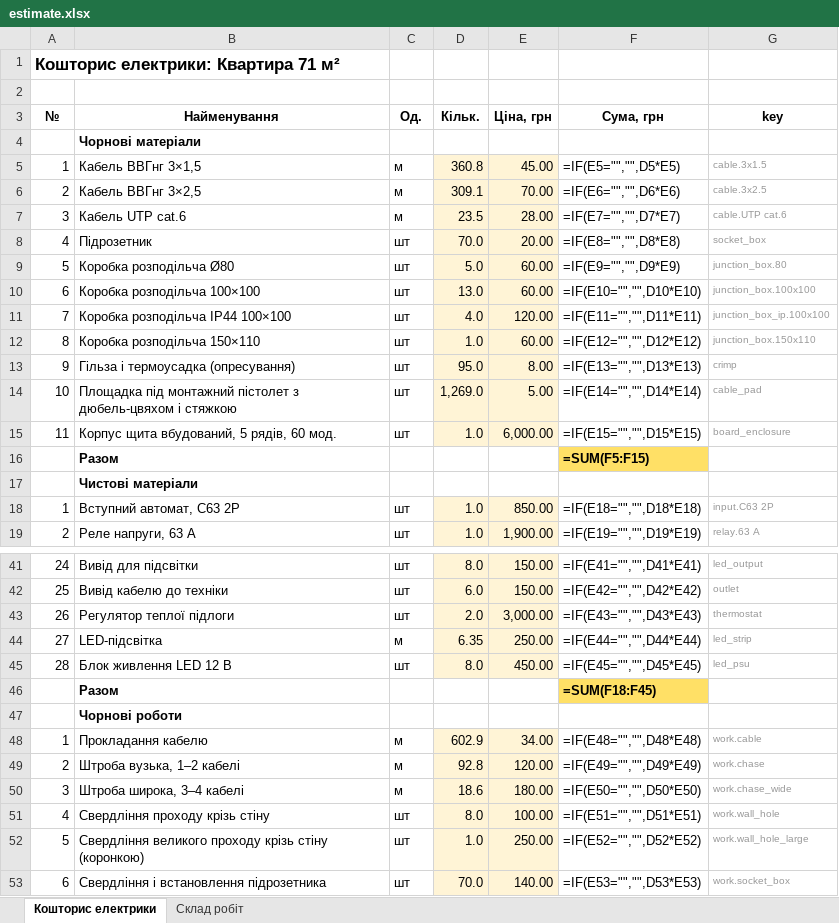
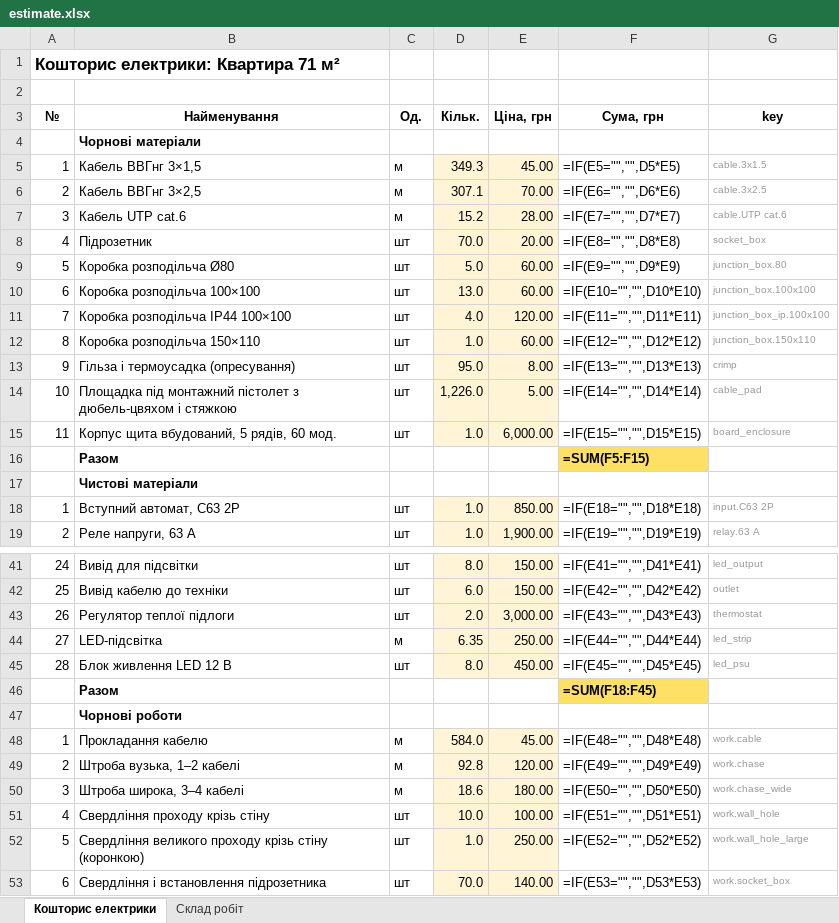
Before and after one commit to Coder801/floorplan-engine, an Excel workbook: projects/nahirna-16/out/estimate.xlsx, sheet Кошторис електрики, drawn as a sheet; only a part is shown, gaps mark what is left out; values as stored, in another font and other column widths than the file's, no borders; formulas without a stored value are shown as written; the diff names each change by its address in the sheet, - before the commit and + after, or states it on an @@ line.

Commit message:
chore(projects): shorten bathroom box and rebuild out/ for one project
- room.yaml: bathroom box walls shortened per the client's 2026-11-24 note
- out/: rebuilt with the new box length and the routing change

```diff
--- a/projects/nahirna-16/out/estimate.xlsx (sheet Кошторис електрики)
+++ b/projects/nahirna-16/out/estimate.xlsx (sheet Кошторис електрики)
-D5 (Кільк.): 360.8
+D5 (Кільк.): 349.3
-D6 (Кільк.): 309.1
+D6 (Кільк.): 307.1
-D7 (Кільк.): 23.5
+D7 (Кільк.): 15.2
-D14 (Кільк.): 1,269.0
+D14 (Кільк.): 1,226.0
-D48 (Кільк.): 602.9
+D48 (Кільк.): 584.0
-E48 (Ціна, грн): 34.00
+E48 (Ціна, грн): 45.00
-D51 (Кільк.): 8.0
+D51 (Кільк.): 10.0
```
Also changed, not shown: sheet Склад робіт, projects/nahirna-16/out/plumbing-estimate.xlsx, 11 other files.
